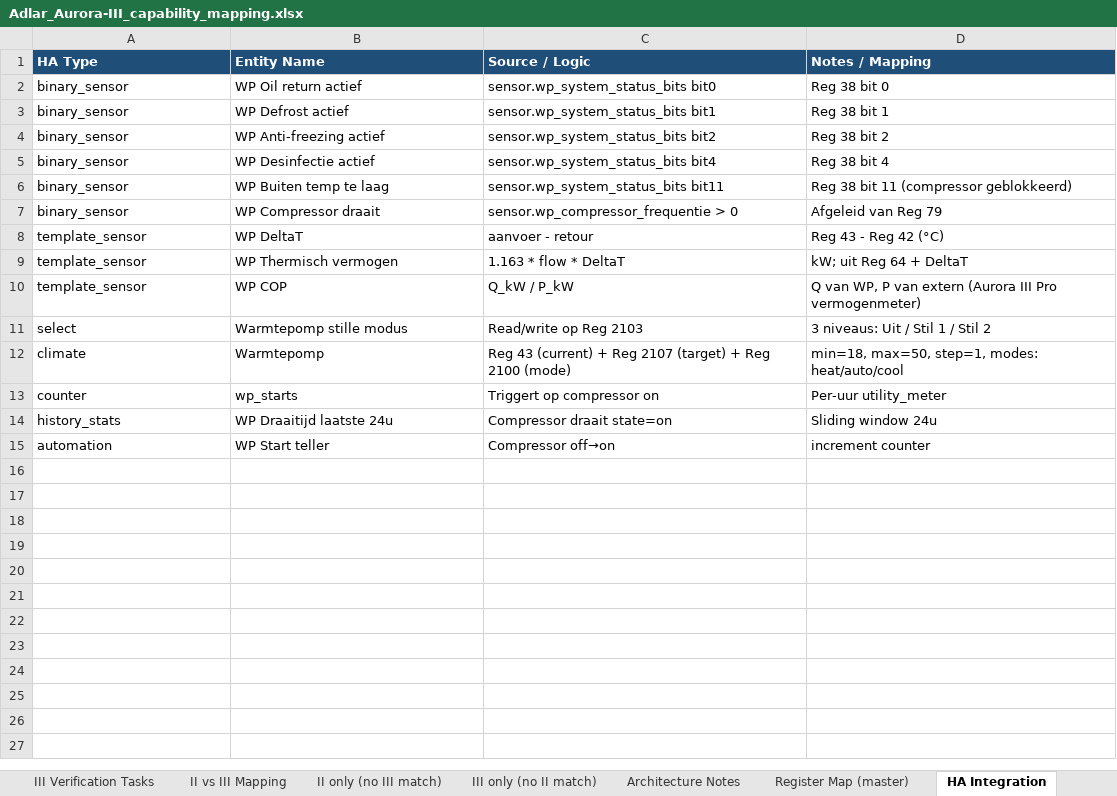
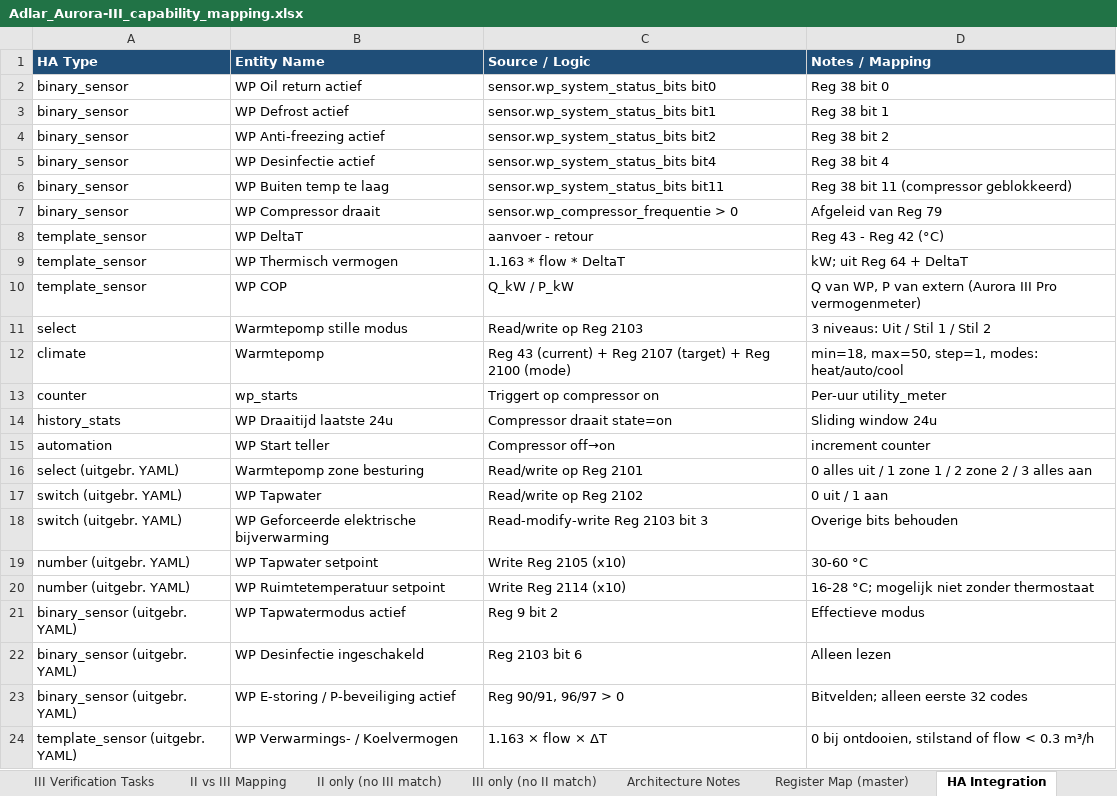
Before and after one commit to hhi/org.hhi.adlar-heatpump, an Excel workbook: docs/Heatpump specs/modbus/Adlar III/HHi/Adlar_Aurora-III_capability_mapping.xlsx, sheet HA Integration, drawn as a sheet; values as stored, in another font and other column widths than the file's, no borders; the diff names each change by its address in the sheet, - before the commit and + after, or states it on an @@ line.

```diff
--- a/docs/Heatpump specs/modbus/Adlar III/HHi/Adlar_Aurora-III_capability_mapping.xlsx (sheet HA Integration)
+++ b/docs/Heatpump specs/modbus/Adlar III/HHi/Adlar_Aurora-III_capability_mapping.xlsx (sheet HA Integration)
+row 16: select (uitgebr. YAML) | Warmtepomp zone besturing | Read/write op Reg 2101 | 0 alles uit / 1 zone 1 / 2 zone 2 / 3 alles aan
+row 17: switch (uitgebr. YAML) | WP Tapwater | Read/write op Reg 2102 | 0 uit / 1 aan
+row 18: switch (uitgebr. YAML) | WP Geforceerde elektrische bijverwarming | Read-modify-write Reg 2103 bit 3 | Overige bits behouden
+row 19: number (uitgebr. YAML) | WP Tapwater setpoint | Write Reg 2105 (x10) | 30-60 °C
+row 20: number (uitgebr. YAML) | WP Ruimtetemperatuur setpoint | Write Reg 2114 (x10) | 16-28 °C; mogelijk niet zonder thermostaat
+row 21: binary_sensor (uitgebr. YAML) | WP Tapwatermodus actief | Reg 9 bit 2 | Effectieve modus
+row 22: binary_sensor (uitgebr. YAML) | WP Desinfectie ingeschakeld | Reg 2103 bit 6 | Alleen lezen
+row 23: binary_sensor (uitgebr. YAML) | WP E-storing / P-beveiliging actief | Reg 90/91, 96/97 > 0 | Bitvelden; alleen eerste 32 codes
+row 24: template_sensor (uitgebr. YAML) | WP Verwarmings- / Koelvermogen | 1.163 × flow × ΔT | 0 bij ontdooien, stilstand of flow < 0.3 m³/h
```
Also changed, not shown: sheet Discrepancies & Notes, sheet III New Capabilities, sheet III Verification Tasks, sheet Register Map (master), sheet Architecture Notes, sheet Coverage & Roadmap, 3 more sheets, other sheet tabs, docs/Heatpump specs/modbus/Adlar III/HHi/Adlar-III_modbus_registers HHi.xlsx, docs/Heatpump specs/modbus/Adlar III/HHi/Adlar-III_register_map_merged.xlsx, 37 other files.
